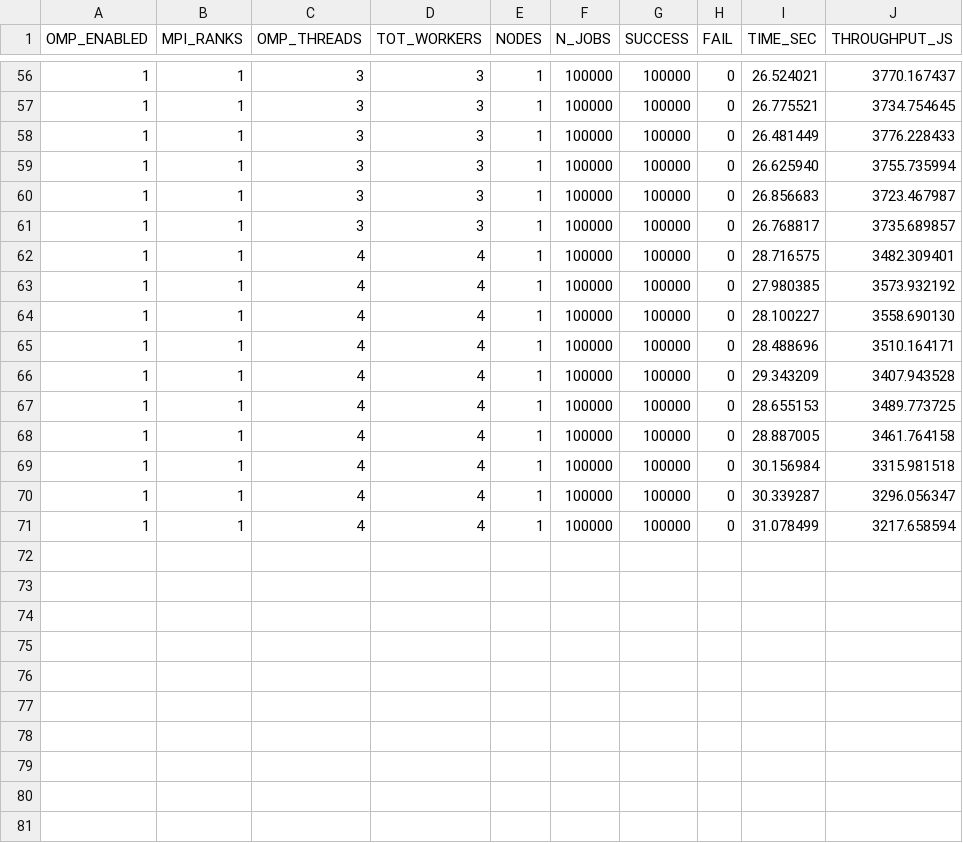
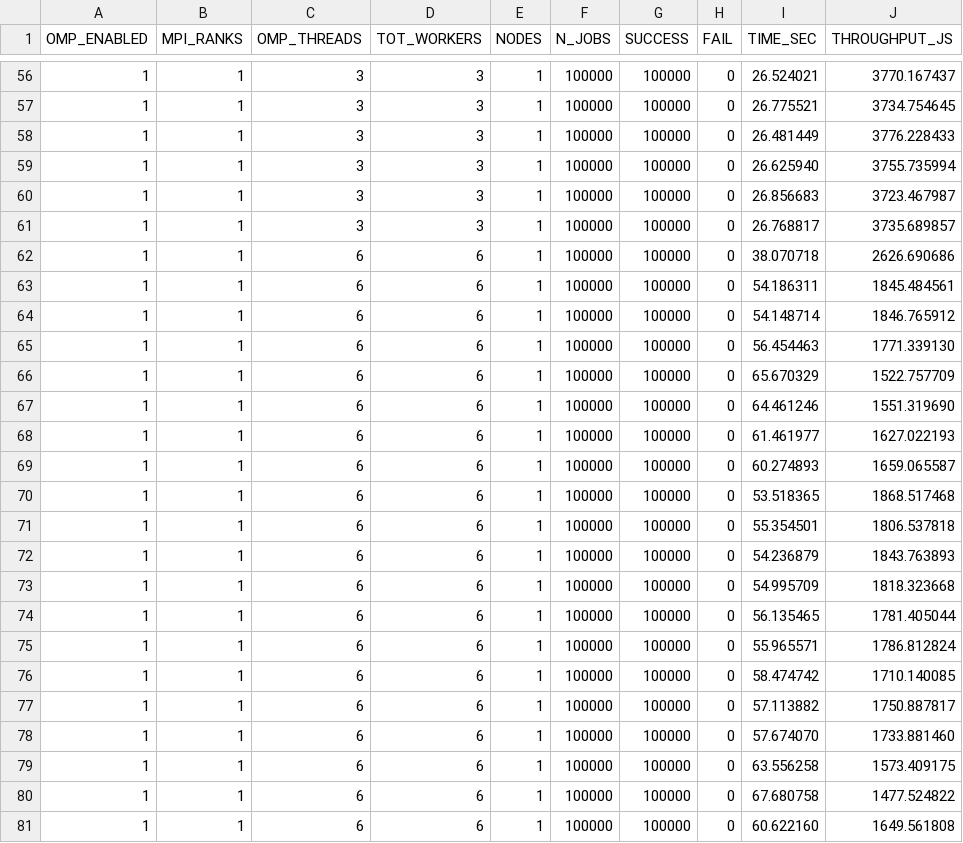
Before and after one commit to claudiavinci/pqc_parallel_hpc, a CSV file: report_out/seq_mlkem_results.csv, drawn as a sheet; only a part is shown, gaps mark what is left out.

```diff
--- a/report_out/seq_mlkem_results.csv
+++ b/report_out/seq_mlkem_results.csv
@@ -61,11 +61,21 @@ OMP_ENABLED,MPI_RANKS,OMP_THREADS,TOT_WORKERS,NODES,N_JOBS,SUCCESS,FAIL,TIME_SEC
 1,1,3,3,1,100000,100000,0,26.768817,3735.689857
-1,1,4,4,1,100000,100000,0,28.716575,3482.309401
-1,1,4,4,1,100000,100000,0,27.980385,3573.932192
-1,1,4,4,1,100000,100000,0,28.100227,3558.690130
-1,1,4,4,1,100000,100000,0,28.488696,3510.164171
-1,1,4,4,1,100000,100000,0,29.343209,3407.943528
-1,1,4,4,1,100000,100000,0,28.655153,3489.773725
-1,1,4,4,1,100000,100000,0,28.887005,3461.764158
-1,1,4,4,1,100000,100000,0,30.156984,3315.981518
-1,1,4,4,1,100000,100000,0,30.339287,3296.056347
-1,1,4,4,1,100000,100000,0,31.078499,3217.658594
+1,1,6,6,1,100000,100000,0,38.070718,2626.690686
+1,1,6,6,1,100000,100000,0,54.186311,1845.484561
+1,1,6,6,1,100000,100000,0,54.148714,1846.765912
+1,1,6,6,1,100000,100000,0,56.454463,1771.339130
+1,1,6,6,1,100000,100000,0,65.670329,1522.757709
+1,1,6,6,1,100000,100000,0,64.461246,1551.319690
+1,1,6,6,1,100000,100000,0,61.461977,1627.022193
+1,1,6,6,1,100000,100000,0,60.274893,1659.065587
+1,1,6,6,1,100000,100000,0,53.518365,1868.517468
+1,1,6,6,1,100000,100000,0,55.354501,1806.537818
+1,1,6,6,1,100000,100000,0,54.236879,1843.763893
+1,1,6,6,1,100000,100000,0,54.995709,1818.323668
+1,1,6,6,1,100000,100000,0,56.135465,1781.405044
+1,1,6,6,1,100000,100000,0,55.965571,1786.812824
+1,1,6,6,1,100000,100000,0,58.474742,1710.140085
+1,1,6,6,1,100000,100000,0,57.113882,1750.887817
+1,1,6,6,1,100000,100000,0,57.674070,1733.881460
+1,1,6,6,1,100000,100000,0,63.556258,1573.409175
+1,1,6,6,1,100000,100000,0,67.680758,1477.524822
+1,1,6,6,1,100000,100000,0,60.622160,1649.561808
```
Also changed, not shown: 9 other files.
